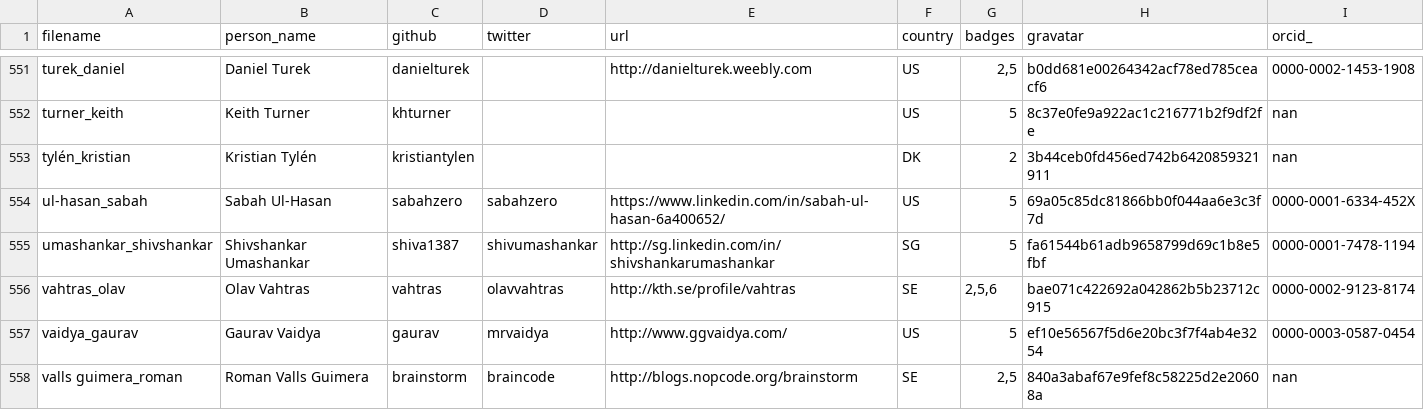
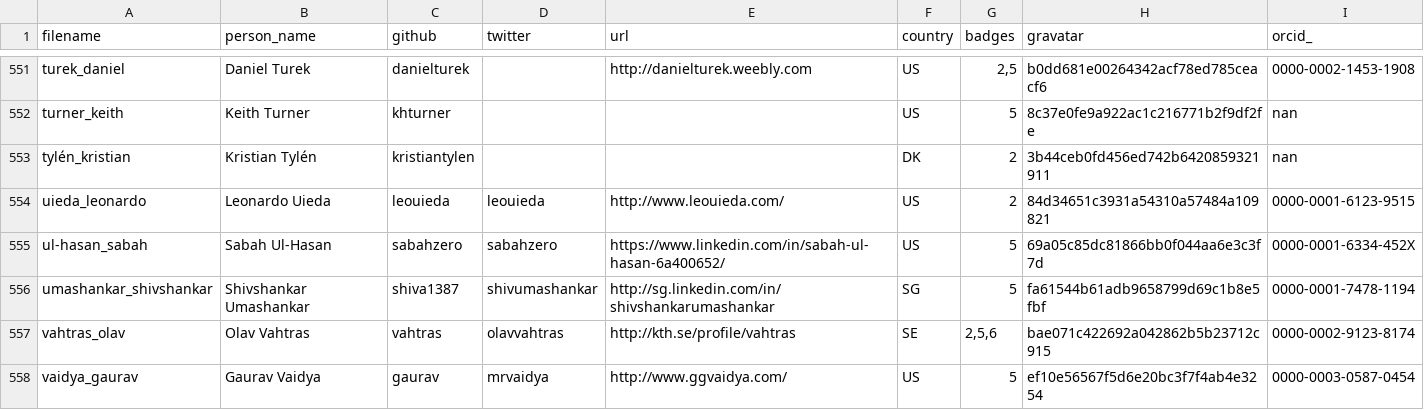
Before and after one commit to hpc-carpentry/hpc-carpentry.github.io, a CSV file: _data/publish_instructors.csv, drawn as a sheet; only a part is shown, gaps mark what is left out; the shorter side is filled out with more unchanged rows.

Commit message:
Updating instructor records

```diff
--- a/_data/publish_instructors.csv
+++ b/_data/publish_instructors.csv
@@ -553,2 +553,3 @@ turner_keith,Keith Turner,khturner,,,US,5,8c37e0fe9a922ac1c216771b2f9df2fe,nan
 tylén_kristian,Kristian Tylén,kristiantylen,,,DK,2,3b44ceb0fd456ed742b6420859321911,nan
+uieda_leonardo,Leonardo Uieda,leouieda,leouieda,http://www.leouieda.com/,US,2,84d34651c3931a54310a57484a109821,0000-0001-6123-9515
 ul-hasan_sabah,Sabah Ul-Hasan,sabahzero,sabahzero,https://www.linkedin.com/in/sabah-ul-hasan-6a400652/,US,5,69a05c85dc81866bb0f044aa6e3c3f7d,0000-0001-6334-452X
```
